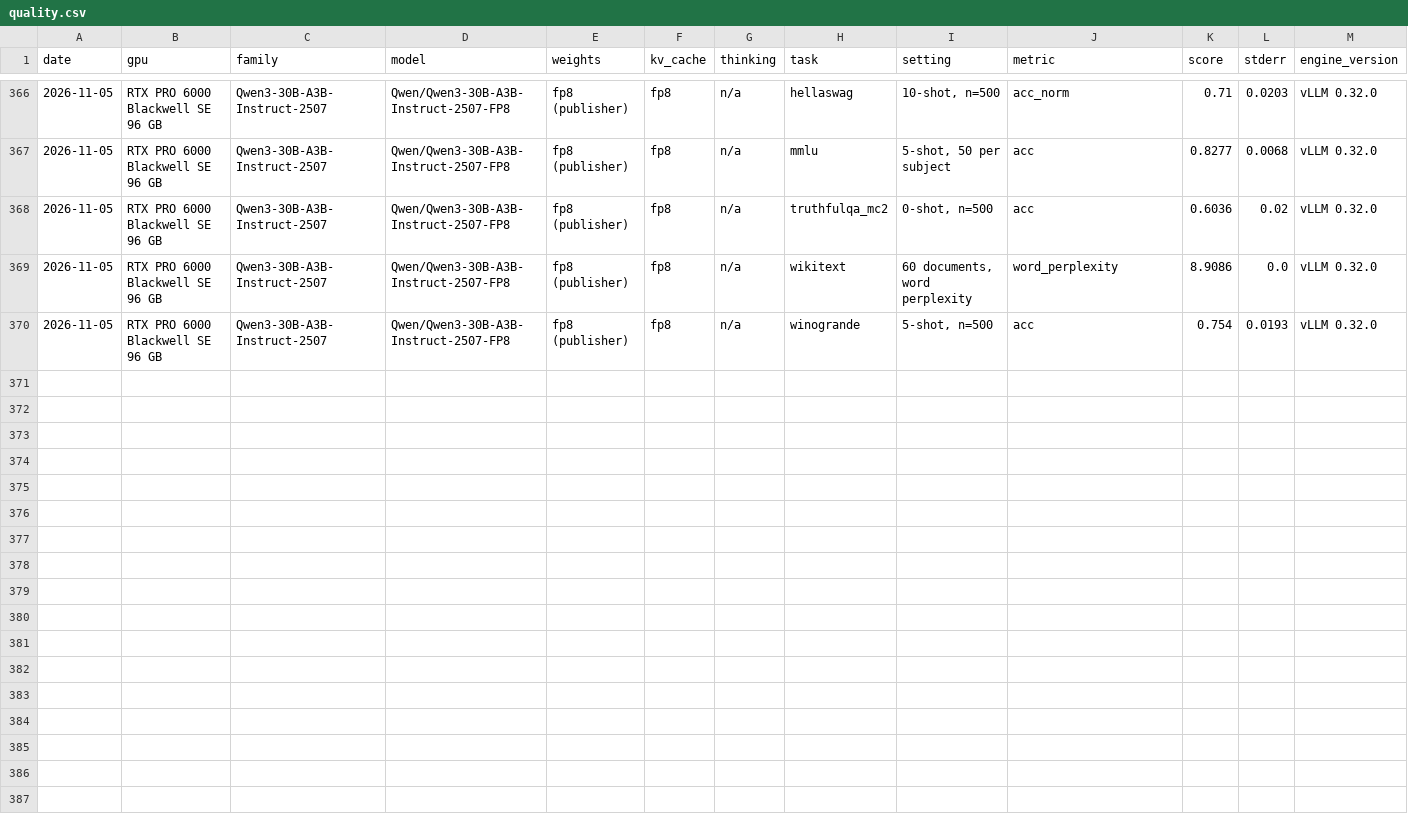
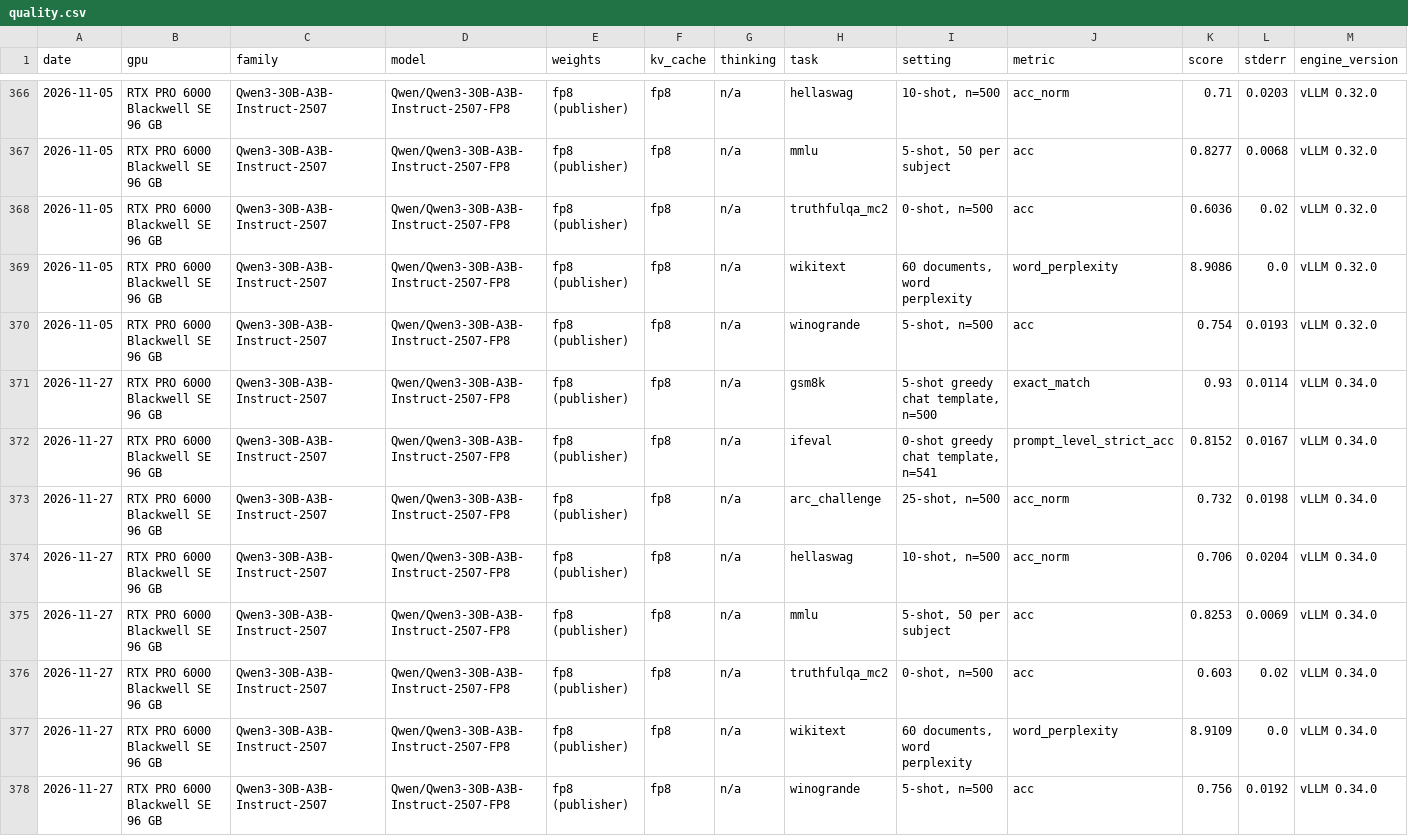
Before and after one commit to niklas-palm/llm-serving, a CSV file: measurements/quality.csv, drawn as a sheet; only a part is shown, gaps mark what is left out; rows hold the shown columns only; the diff names each change by its address in the sheet, - before the commit and + after, or states it on an @@ line.

Commit message:
Pin vLLM 0.34.0; B200 fp8 MoE kernel; MiniMax-M3.1-Flash (#27)
* Pin vLLM 0.34.0; record its KV sizing, block size, the B200 fp8 MoE kernel and two new models

0.34.0 matched 0.32.0 on every g7e path re-measured (medians 1.00 to 1.02x, quality within one standard
error). Its extensible KV cache and 1.0 utilisation default measured level with the stack's 0.95, and block
size 16 level with 64. On B200 vLLM picks FlashInfer's TRT-LLM fp8 MoE kernel, faster than Triton (0.93x)
and DeepGEMM (0.82x), so the stack still sets nothing there; 0.34.0 still picks DeepGEMM on g7e, so the
g7e setting stays. MiniMax-M3.1-Flash and Mistral Large 4 served on eight B200s; Inkling 2 notes. 664
benchmark rows and 8 quality rows (2026-11-27).

* Review fixes: scope the B200 kernel and block-size claims, note the 0.97 limit is from 0.28.0, drop the Mistral Large 4 row (its throughput is not understood yet), MiniMax row settings, Inkling 2 Mini rows described

```diff
--- a/measurements/quality.csv
+++ b/measurements/quality.csv
+row 371: 2026-11-27 | RTX PRO 6000 Blackwell SE 96 GB | Qwen3-30B-A3B-Instruct-2507 | Qwen/Qwen3-30B-A3B-Instruct-2507-FP8 | fp8 (publisher) | fp8 | n/a | gsm8k | 5-shot greedy chat template, n=500 | exact_match | 0.93 | 0.0114 | vLLM 0.34.0
+row 372: 2026-11-27 | RTX PRO 6000 Blackwell SE 96 GB | Qwen3-30B-A3B-Instruct-2507 | Qwen/Qwen3-30B-A3B-Instruct-2507-FP8 | fp8 (publisher) | fp8 | n/a | ifeval | 0-shot greedy chat template, n=541 | prompt_level_strict_acc | 0.8152 | 0.0167 | vLLM 0.34.0
+row 373: 2026-11-27 | RTX PRO 6000 Blackwell SE 96 GB | Qwen3-30B-A3B-Instruct-2507 | Qwen/Qwen3-30B-A3B-Instruct-2507-FP8 | fp8 (publisher) | fp8 | n/a | arc_challenge | 25-shot, n=500 | acc_norm | 0.732 | 0.0198 | vLLM 0.34.0
+row 374: 2026-11-27 | RTX PRO 6000 Blackwell SE 96 GB | Qwen3-30B-A3B-Instruct-2507 | Qwen/Qwen3-30B-A3B-Instruct-2507-FP8 | fp8 (publisher) | fp8 | n/a | hellaswag | 10-shot, n=500 | acc_norm | 0.706 | 0.0204 | vLLM 0.34.0
+row 375: 2026-11-27 | RTX PRO 6000 Blackwell SE 96 GB | Qwen3-30B-A3B-Instruct-2507 | Qwen/Qwen3-30B-A3B-Instruct-2507-FP8 | fp8 (publisher) | fp8 | n/a | mmlu | 5-shot, 50 per subject | acc | 0.8253 | 0.0069 | vLLM 0.34.0
+row 376: 2026-11-27 | RTX PRO 6000 Blackwell SE 96 GB | Qwen3-30B-A3B-Instruct-2507 | Qwen/Qwen3-30B-A3B-Instruct-2507-FP8 | fp8 (publisher) | fp8 | n/a | truthfulqa_mc2 | 0-shot, n=500 | acc | 0.603 | 0.02 | vLLM 0.34.0
+row 377: 2026-11-27 | RTX PRO 6000 Blackwell SE 96 GB | Qwen3-30B-A3B-Instruct-2507 | Qwen/Qwen3-30B-A3B-Instruct-2507-FP8 | fp8 (publisher) | fp8 | n/a | wikitext | 60 documents, word perplexity | word_perplexity | 8.9109 | 0.0 | vLLM 0.34.0
+row 378: 2026-11-27 | RTX PRO 6000 Blackwell SE 96 GB | Qwen3-30B-A3B-Instruct-2507 | Qwen/Qwen3-30B-A3B-Instruct-2507-FP8 | fp8 (publisher) | fp8 | n/a | winogrande | 5-shot, n=500 | acc | 0.756 | 0.0192 | vLLM 0.34.0
```
Also changed, not shown: 8 other files.
